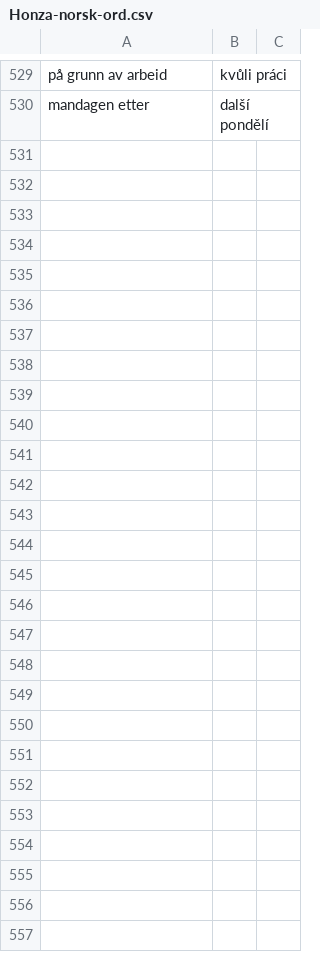
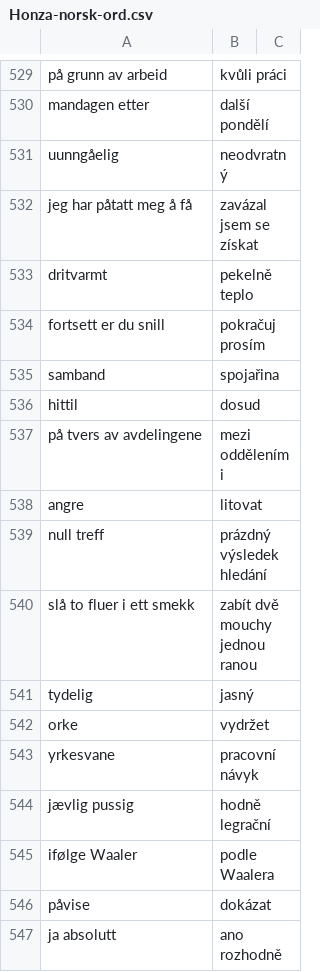
Before and after one commit to JanHoralik/quizlet-sets, a CSV file: Honza-norsk-ord.csv, drawn as a sheet; only a part is shown, gaps mark what is left out; the diff names each change by its address in the sheet, - before the commit and + after, or states it on an @@ line.

Commit message:
Norsk ord

```diff
--- a/Honza-norsk-ord.csv
+++ b/Honza-norsk-ord.csv
+row 531: uunngåelig | neodvratný
+row 532: jeg har påtatt meg å få | zavázal jsem se získat
+row 533: dritvarmt | pekelně teplo
+row 534: fortsett er du snill | pokračuj prosím
+row 535: samband | spojařina
+row 536: hittil | dosud
+row 537: på tvers av avdelingene | mezi odděleními
+row 538: angre | litovat
+row 539: null treff | prázdný výsledek hledání
+row 540: slå to fluer i ett smekk | zabít dvě mouchy jednou ranou
+row 541: tydelig | jasný
+row 542: orke | vydržet
+row 543: yrkesvane | pracovní návyk
+row 544: jævlig pussig | hodně legrační
+row 545: ifølge Waaler | podle Waalera
+row 546: påvise | dokázat
+row 547: ja absolutt | ano rozhodně
```
